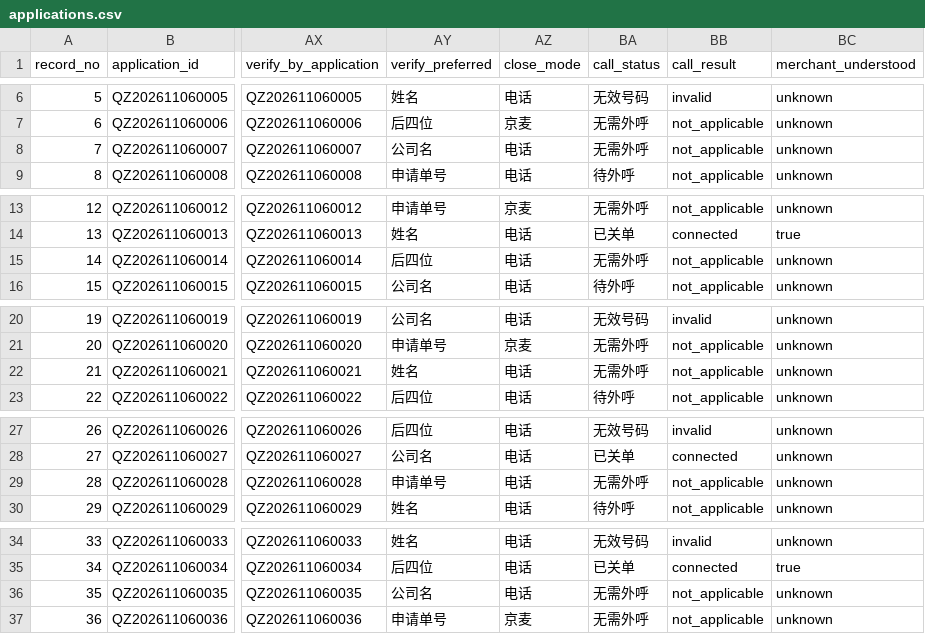
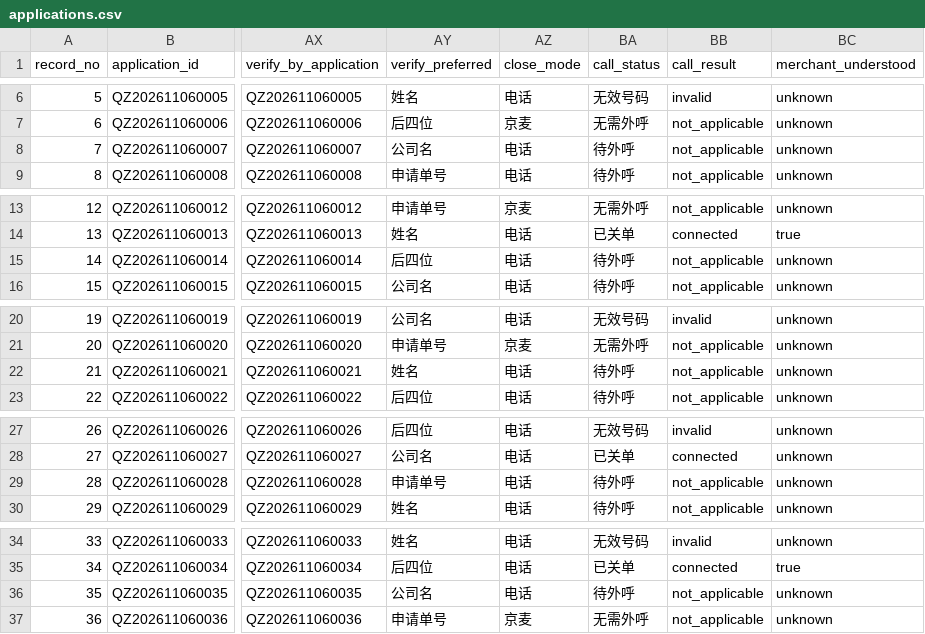
Before and after one commit to zebra611/super_candy, a CSV file: config/mock/applications.csv, drawn as a sheet; only a part is shown, gaps mark what is left out; the diff covers the shown part only; the diff names each change by its address in the sheet, - before the commit and + after, or states it on an @@ line.

Commit message:
feat(mock): 完整 mock 数据包——官方 68 场景全覆盖，原文件零删除
数据（config/mock/，全部确定性可复算）
- catalog.json       官方 68 个关单场景：菜单/分类/二级分类/关单方式/参考话术/
                     需补材料/兜底热线；顺序与 场景汇总_结构化.json 逐条一致
                     （电话 54 / 京麦 14）
- rebuttals.json     52 条官方驳回话术（逐字保留）
- qa.json            27 条问答（高频 11 + 特殊场景 16，已去重）
- applications_catalog.json/.csv  68 条档案（一场景一条，reject_code == catalog_id，
                     带 catalog_id/catalog_scene_key/official_script/official_close_mode/
                     reject_source 五个溯源字段）
- customers.json 12 个客户 / orders.json 16 笔订单（C1001/C1002 与 mock_business 同值）
- 运行时申请单池 = 原集 120 + 官方场景 68 = 188，原集在前，
  next_outbound_target/get_application 行为完全不变

接口（默认返回值，不抛异常）
- BaseAdapter 新增 reject_catalog/reject_script/lookup_qa 三个只读方法，
  默认返回空结果；READ_METHODS 让出错/超时也补 found=False
- tools 暴露同名入口；lookup_qa 需命中 4 字片段才答，只命中"怎么/可以"返回未找到

校验
- 新增 scripts/check_mock_bundle.py：七类检查（文件/官方目录/话术QA/覆盖回溯/
  合并池唯一/客户订单引用/可复算）+ --self-test 6 种变异，挂进 verify 证据 32
- 校验器当场抓出两个真问题：
  ① 原集 14 条「close_mode=电话 却 call_status=无需外呼」→ 生成器改为记待外呼
  ② QA 一问重复 → 去重
- 生成器：build_mock_bundle.py（纯标准库解析 xlsx，--check 比对漂移）、
  gen_mock_catalog_applications.py

文档
- 新增 docs/34_mock数据包.md；config/mock/SCHEMA.md §8；docs/14 代码地图；README

回归：verify 200/200、run_eval 88/88、test_tools 34/34、
对抗集 A/B 对比（回退数据前后均 31/374，无回归）

```diff
--- a/config/mock/applications.csv
+++ b/config/mock/applications.csv
-BA8 (call_status): 无需外呼
+BA8 (call_status): 待外呼
-BA15 (call_status): 无需外呼
+BA15 (call_status): 待外呼
-BA22 (call_status): 无需外呼
+BA22 (call_status): 待外呼
-BA29 (call_status): 无需外呼
+BA29 (call_status): 待外呼
-BA36 (call_status): 无需外呼
+BA36 (call_status): 待外呼
```
Also changed, not shown: 8 edited cells elsewhere in this file, 20 other files.
